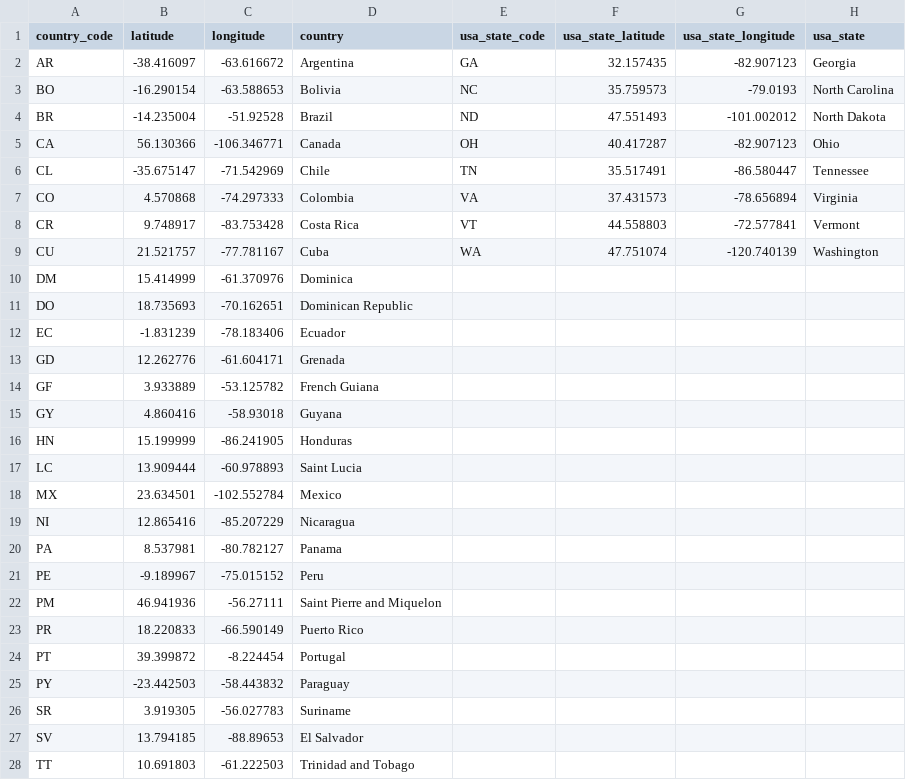
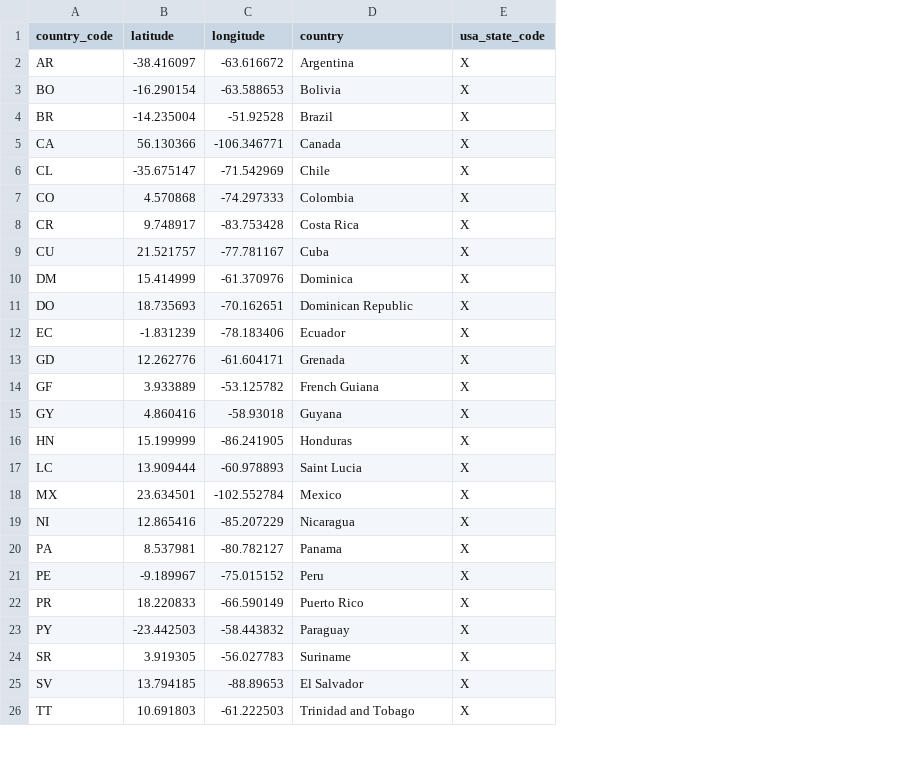
Before and after one commit to Raghart/traveling_planer, a CSV file: CLI/data/lat_long.csv, drawn as a sheet; only a part is shown; removed rows and columns are numbered as before the commit, all else as after; the diff covers the shown part only; the diff names each change by its address in the sheet, - before the commit and + after, or states it on an @@ line.

Commit message:
r polished lat & long data and created temp type

```diff
--- a/CLI/data/lat_long.csv
+++ b/CLI/data/lat_long.csv
-column F (usa_state_latitude), rows 2-9: 32.157435 | 35.759573 | 47.551493 | 40.417287 | 35.517491 | 37.431573 | 44.558803 | 47.751074
-column G (usa_state_longitude), rows 2-9: -82.907123 | -79.0193 | -101.002012 | -82.907123 | -86.580447 | -78.656894 | -72.577841 | -120.740139
-column H (usa_state), rows 2-9: Georgia | North Carolina | North Dakota | Ohio | Tennessee | Virginia | Vermont | Washington
-E2 (usa_state_code): GA
+E2 (usa_state_code): X
-E3 (usa_state_code): NC
+E3 (usa_state_code): X
-E4 (usa_state_code): ND
+E4 (usa_state_code): X
-E5 (usa_state_code): OH
+E5 (usa_state_code): X
-E6 (usa_state_code): TN
+E6 (usa_state_code): X
-E7 (usa_state_code): VA
+E7 (usa_state_code): X
-E8 (usa_state_code): VT
+E8 (usa_state_code): X
-E9 (usa_state_code): WA
+E9 (usa_state_code): X
-E10:E21 (usa_state_code): (empty)
+E10:E21 (usa_state_code): X
-row 22: PM | 46.941936 | -56.27111 | Saint Pierre and Miquelon
-E22 (usa_state_code): (empty)
+E22 (usa_state_code): X
-row 24: PT | 39.399872 | -8.224454 | Portugal
-E23:E26 (usa_state_code): (empty)
+E23:E26 (usa_state_code): X
```
Also changed, not shown: 8 added rows, 1 removed row and 3 edited cells elsewhere in this file, 1 other file.
